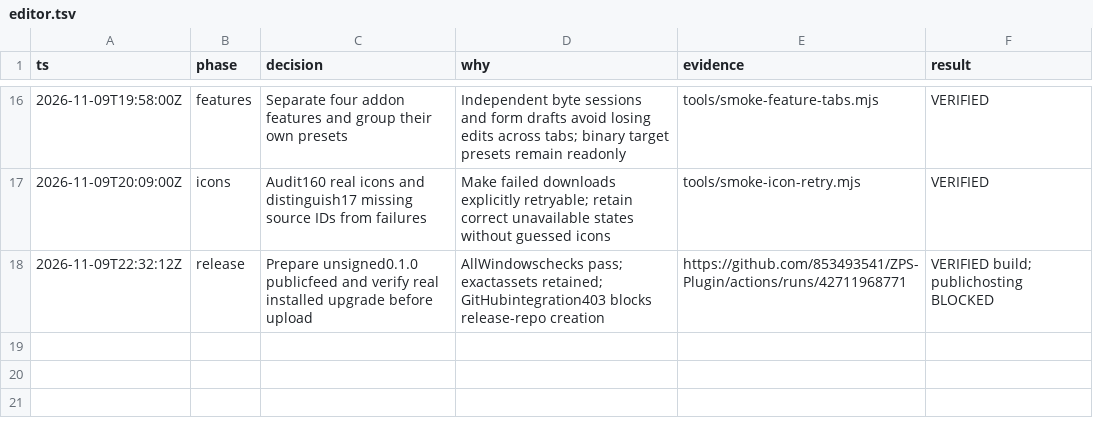
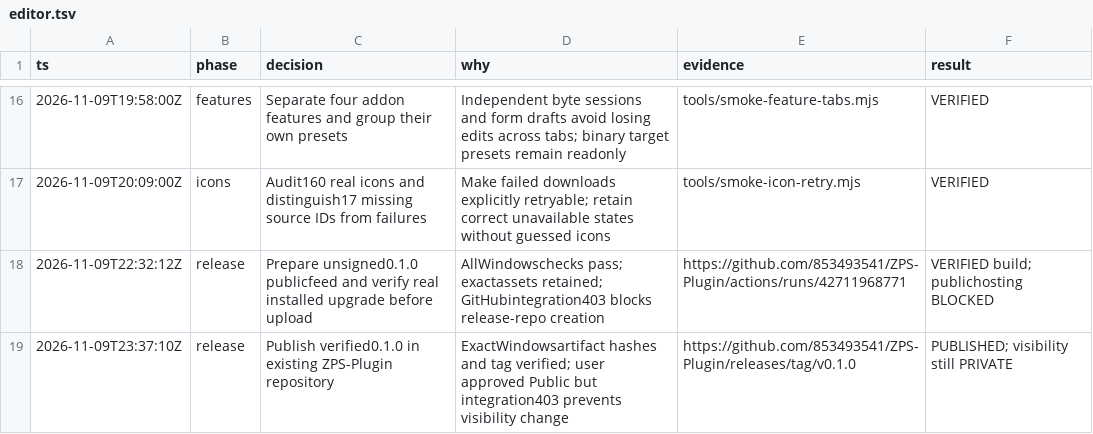
Before and after one commit to 853493541/ZPS-Plugin, a TSV file: .audit/editor.tsv, drawn as a sheet; only a part is shown, gaps mark what is left out.

Commit message:
fix(release): preserve published assets and record existing-repo release [skip ci]

```diff
--- a/.audit/editor.tsv
+++ b/.audit/editor.tsv
@@ -18 +18,2 @@ ts	phase	decision	why	evidence	result
 2026-11-09T22:32:12Z	release	Prepare unsigned0.1.0 publicfeed and verify real installed upgrade before upload	AllWindowschecks pass; exactassets retained; GitHubintegration403 blocks release-repo creation	https://github.com/853493541/ZPS-Plugin/actions/runs/42711968771	VERIFIED build; publichosting BLOCKED
+2026-11-09T23:37:10Z	release	Publish verified0.1.0 in existing ZPS-Plugin repository	ExactWindowsartifact hashes and tag verified; user approved Public but integration403 prevents visibility change	https://github.com/853493541/ZPS-Plugin/releases/tag/v0.1.0	PUBLISHED; visibility still PRIVATE
```
Also changed, not shown: 5 other files.
